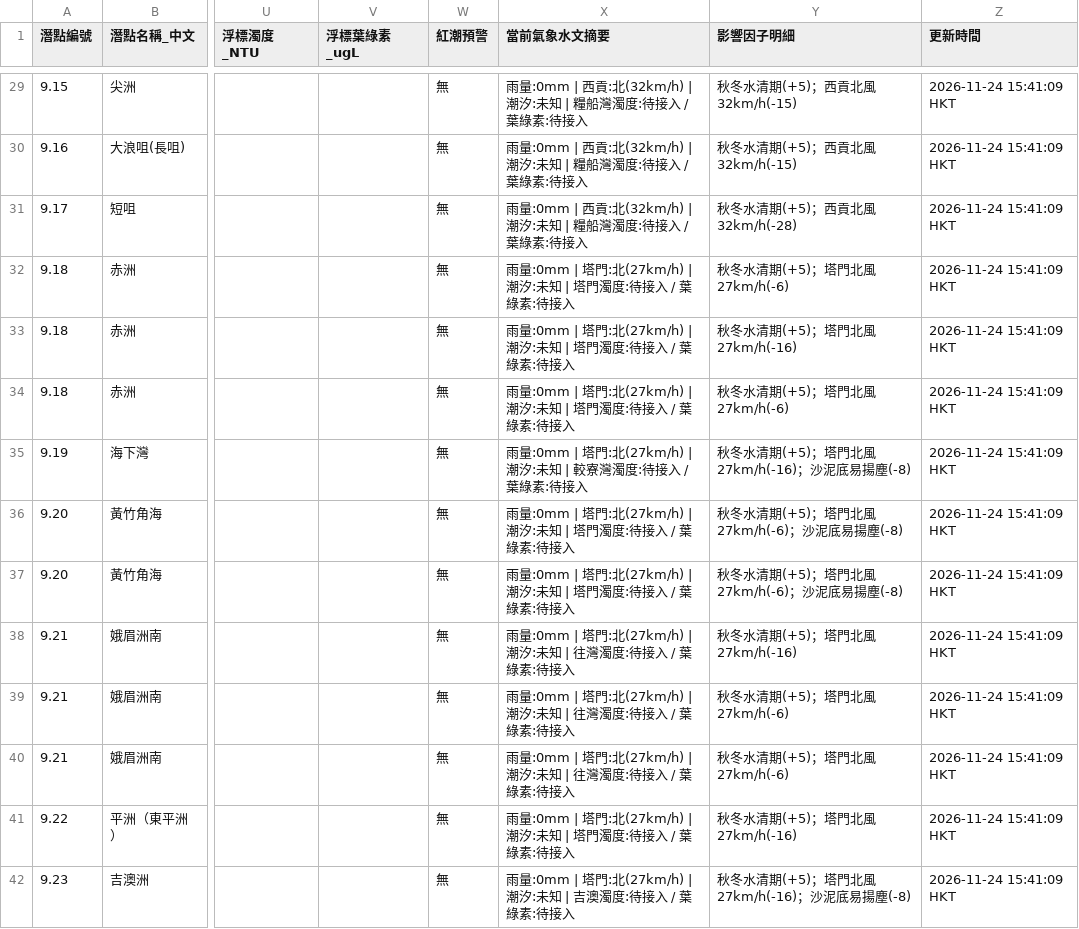
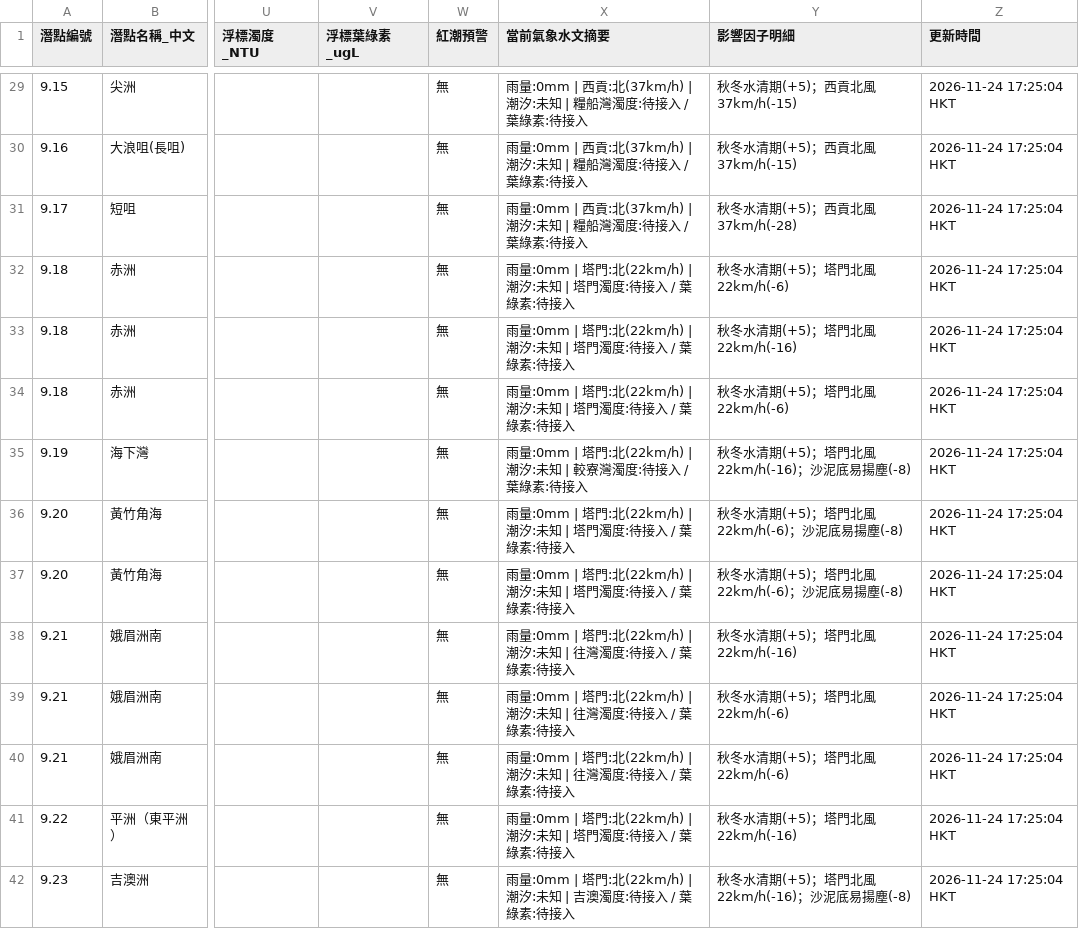
Before and after one commit to chanswc-sys/hk-56-divesites-live, a CSV file: live_visibility.csv, drawn as a sheet; only a part is shown, gaps mark what is left out; the diff covers the shown part only; the diff names each change by its address in the sheet, - before the commit and + after, or states it on an @@ line.

```diff
--- a/live_visibility.csv
+++ b/live_visibility.csv
-X29:X31 (當前氣象水文摘要): …西貢:北(32km/h) | 潮汐:…
+X29:X31 (當前氣象水文摘要): …西貢:北(37km/h) | 潮汐:…
-Y29:Y30 (影響因子明細): 秋冬水清期(+5)；西貢北風32km/h(-15)
+Y29:Y30 (影響因子明細): 秋冬水清期(+5)；西貢北風37km/h(-15)
-Z29:Z42 (更新時間): 2026-11-24 15:41:09 HKT
+Z29:Z42 (更新時間): 2026-11-24 17:25:04 HKT
-Y31 (影響因子明細): 秋冬水清期(+5)；西貢北風32km/h(-28)
+Y31 (影響因子明細): 秋冬水清期(+5)；西貢北風37km/h(-28)
-X32:X34 (當前氣象水文摘要): …塔門:北(27km/h) | 潮汐:…
+X32:X34 (當前氣象水文摘要): …塔門:北(22km/h) | 潮汐:…
-Y32 (影響因子明細): 秋冬水清期(+5)；塔門北風27km/h(-6)
+Y32 (影響因子明細): 秋冬水清期(+5)；塔門北風22km/h(-6)
-Y33 (影響因子明細): 秋冬水清期(+5)；塔門北風27km/h(-16)
+Y33 (影響因子明細): 秋冬水清期(+5)；塔門北風22km/h(-16)
-Y34 (影響因子明細): 秋冬水清期(+5)；塔門北風27km/h(-6)
+Y34 (影響因子明細): 秋冬水清期(+5)；塔門北風22km/h(-6)
-X35 (當前氣象水文摘要): …塔門:北(27km/h) | 潮汐:…
+X35 (當前氣象水文摘要): …塔門:北(22km/h) | 潮汐:…
-Y35 (影響因子明細): 秋冬水清期(+5)；塔門北風27km/h(-16)；沙泥底易揚塵(-8)
+Y35 (影響因子明細): 秋冬水清期(+5)；塔門北風22km/h(-16)；沙泥底易揚塵(-8)
-X36:X37 (當前氣象水文摘要): …塔門:北(27km/h) | 潮汐:…
+X36:X37 (當前氣象水文摘要): …塔門:北(22km/h) | 潮汐:…
-Y36:Y37 (影響因子明細): 秋冬水清期(+5)；塔門北風27km/h(-6)；沙泥底易揚塵(-8)
+Y36:Y37 (影響因子明細): 秋冬水清期(+5)；塔門北風22km/h(-6)；沙泥底易揚塵(-8)
-X38:X40 (當前氣象水文摘要): …塔門:北(27km/h) | 潮汐:…
+X38:X40 (當前氣象水文摘要): …塔門:北(22km/h) | 潮汐:…
-Y38 (影響因子明細): 秋冬水清期(+5)；塔門北風27km/h(-16)
+Y38 (影響因子明細): 秋冬水清期(+5)；塔門北風22km/h(-16)
-Y39:Y40 (影響因子明細): 秋冬水清期(+5)；塔門北風27km/h(-6)
+Y39:Y40 (影響因子明細): 秋冬水清期(+5)；塔門北風22km/h(-6)
-X41 (當前氣象水文摘要): …塔門:北(27km/h) | 潮汐:…
+X41 (當前氣象水文摘要): …塔門:北(22km/h) | 潮汐:…
-Y41 (影響因子明細): 秋冬水清期(+5)；塔門北風27km/h(-16)
+Y41 (影響因子明細): 秋冬水清期(+5)；塔門北風22km/h(-16)
-X42 (當前氣象水文摘要): …塔門:北(27km/h) | 潮汐:…
+X42 (當前氣象水文摘要): …塔門:北(22km/h) | 潮汐:…
-Y42 (影響因子明細): 秋冬水清期(+5)；塔門北風27km/h(-16)；沙泥底易揚塵(-8)
+Y42 (影響因子明細): 秋冬水清期(+5)；塔門北風22km/h(-16)；沙泥底易揚塵(-8)
```
Also changed, not shown: 124 edited cells elsewhere in this file, 1 other file.
